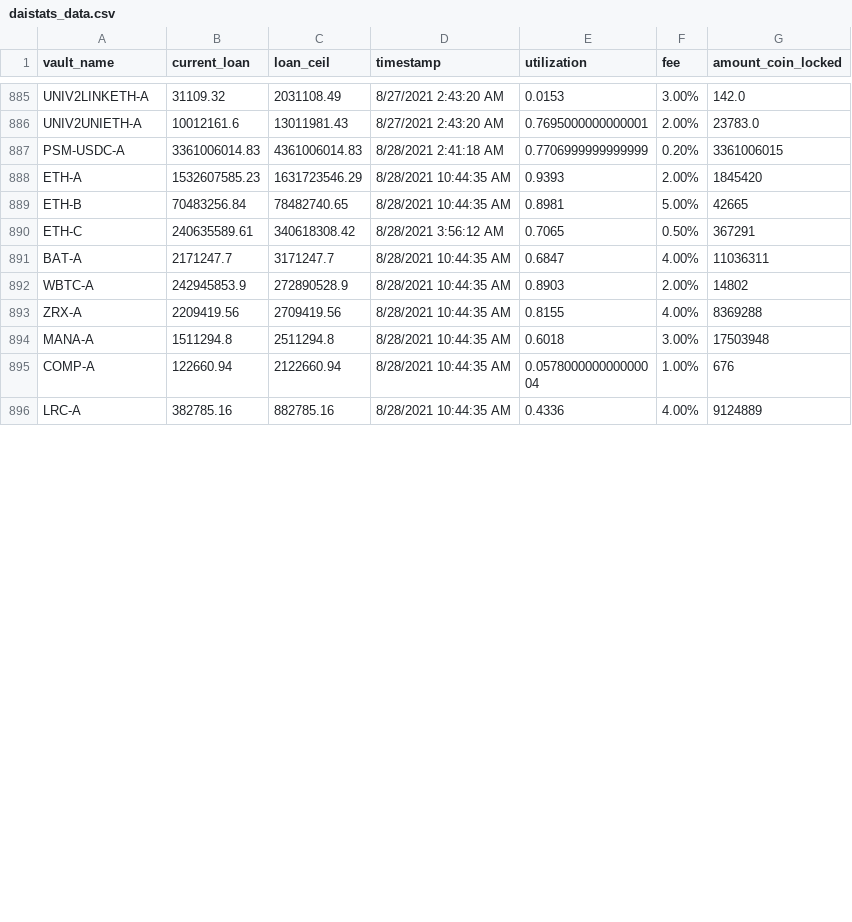
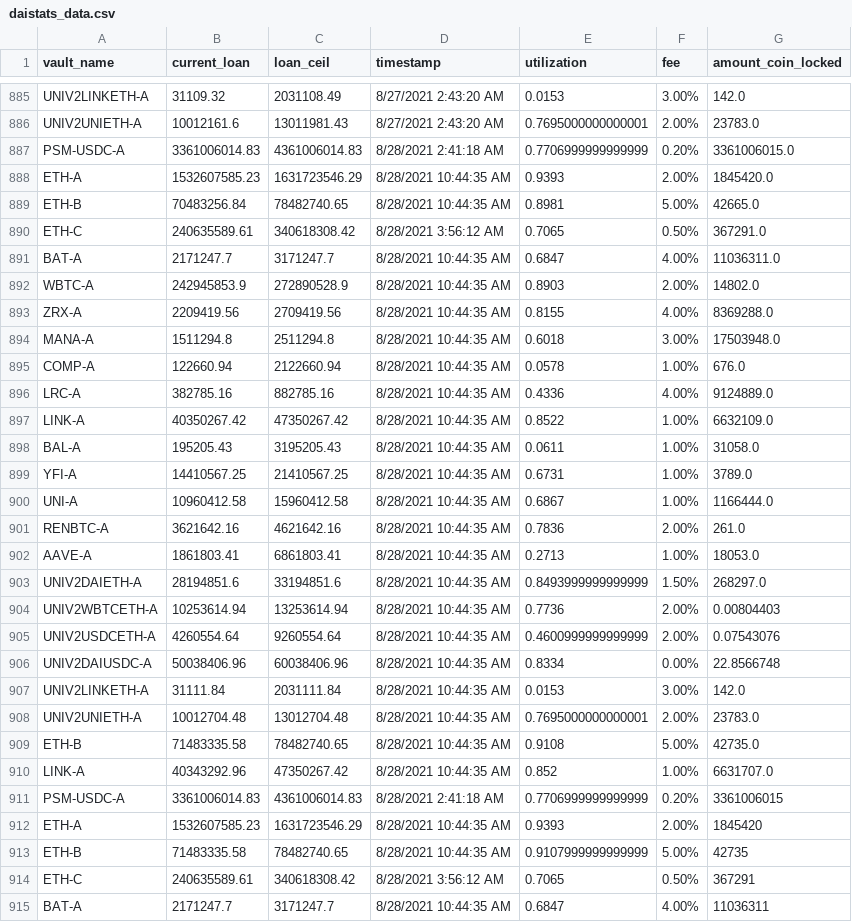
Before and after one commit to geniusnhu/daistats, a CSV file: daistats_data.csv, drawn as a sheet; only a part is shown, gaps mark what is left out; the shorter side is filled out with more unchanged rows; the diff covers the shown part only.

Commit message:
Auto Server Commit 28.08.2021 12:53

```diff
--- a/daistats_data.csv
+++ b/daistats_data.csv
@@ -886,5 +886,29 @@ UNIV2LINKETH-A,31109.32,2031108.49,8/27/2021 2:43:20 AM,0.0153,3.00%,142.0
 UNIV2UNIETH-A,10012161.6,13011981.43,8/27/2021 2:43:20 AM,0.7695000000000001,2.00%,23783.0
+PSM-USDC-A,3361006014.83,4361006014.83,8/28/2021 2:41:18 AM,0.7706999999999999,0.20%,3361006015.0
+ETH-A,1532607585.23,1631723546.29,8/28/2021 10:44:35 AM,0.9393,2.00%,1845420.0
+ETH-B,70483256.84,78482740.65,8/28/2021 10:44:35 AM,0.8981,5.00%,42665.0
+ETH-C,240635589.61,340618308.42,8/28/2021 3:56:12 AM,0.7065,0.50%,367291.0
+BAT-A,2171247.7,3171247.7,8/28/2021 10:44:35 AM,0.6847,4.00%,11036311.0
+WBTC-A,242945853.9,272890528.9,8/28/2021 10:44:35 AM,0.8903,2.00%,14802.0
+ZRX-A,2209419.56,2709419.56,8/28/2021 10:44:35 AM,0.8155,4.00%,8369288.0
+MANA-A,1511294.8,2511294.8,8/28/2021 10:44:35 AM,0.6018,3.00%,17503948.0
+COMP-A,122660.94,2122660.94,8/28/2021 10:44:35 AM,0.0578,1.00%,676.0
+LRC-A,382785.16,882785.16,8/28/2021 10:44:35 AM,0.4336,4.00%,9124889.0
+LINK-A,40350267.42,47350267.42,8/28/2021 10:44:35 AM,0.8522,1.00%,6632109.0
+BAL-A,195205.43,3195205.43,8/28/2021 10:44:35 AM,0.0611,1.00%,31058.0
+YFI-A,14410567.25,21410567.25,8/28/2021 10:44:35 AM,0.6731,1.00%,3789.0
+UNI-A,10960412.58,15960412.58,8/28/2021 10:44:35 AM,0.6867,1.00%,1166444.0
+RENBTC-A,3621642.16,4621642.16,8/28/2021 10:44:35 AM,0.7836,2.00%,261.0
+AAVE-A,1861803.41,6861803.41,8/28/2021 10:44:35 AM,0.2713,1.00%,18053.0
+UNIV2DAIETH-A,28194851.6,33194851.6,8/28/2021 10:44:35 AM,0.8493999999999999,1.50%,268297.0
+UNIV2WBTCETH-A,10253614.94,13253614.94,8/28/2021 10:44:35 AM,0.7736,2.00%,0.00804403
+UNIV2USDCETH-A,4260554.64,9260554.64,8/28/2021 10:44:35 AM,0.4600999999999999,2.00%,0.07543076
+UNIV2DAIUSDC-A,50038406.96,60038406.96,8/28/2021 10:44:35 AM,0.8334,0.00%,22.8566748
+UNIV2LINKETH-A,31111.84,2031111.84,8/28/2021 10:44:35 AM,0.0153,3.00%,142.0
+UNIV2UNIETH-A,10012704.48,13012704.48,8/28/2021 10:44:35 AM,0.7695000000000001,2.00%,23783.0
+ETH-B,71483335.58,78482740.65,8/28/2021 10:44:35 AM,0.9108,5.00%,42735.0
+LINK-A,40343292.96,47350267.42,8/28/2021 10:44:35 AM,0.852,1.00%,6631707.0
 PSM-USDC-A,3361006014.83,4361006014.83,8/28/2021 2:41:18 AM,0.7706999999999999,0.20%,3361006015
 ETH-A,1532607585.23,1631723546.29,8/28/2021 10:44:35 AM,0.9393,2.00%,1845420
-ETH-B,70483256.84,78482740.65,8/28/2021 10:44:35 AM,0.8981,5.00%,42665
+ETH-B,71483335.58,78482740.65,8/28/2021 10:44:35 AM,0.9107999999999999,5.00%,42735
 ETH-C,240635589.61,340618308.42,8/28/2021 3:56:12 AM,0.7065,0.50%,367291
```
Also changed, not shown: 3 edited cells elsewhere in this file.
